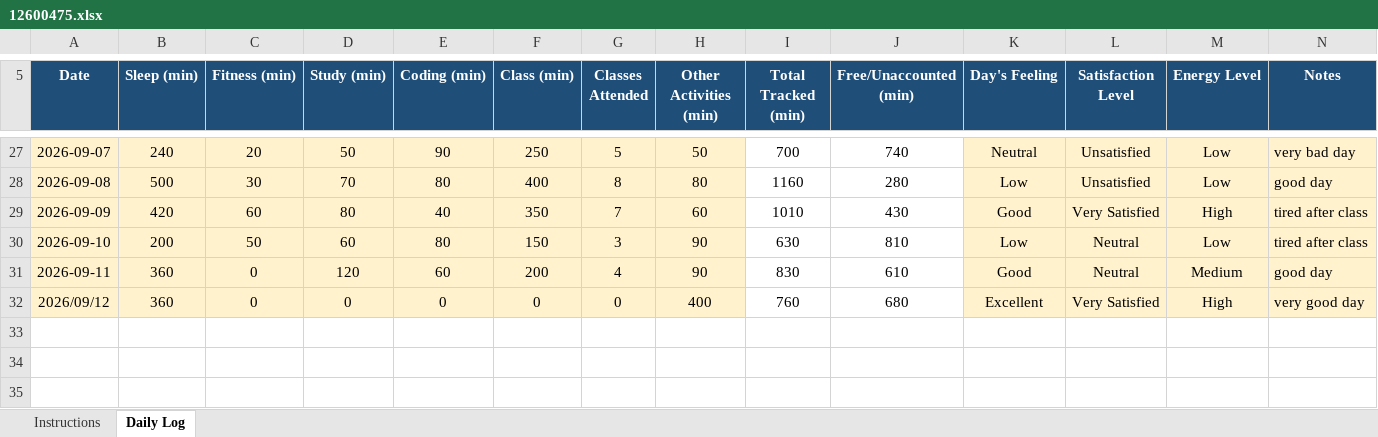
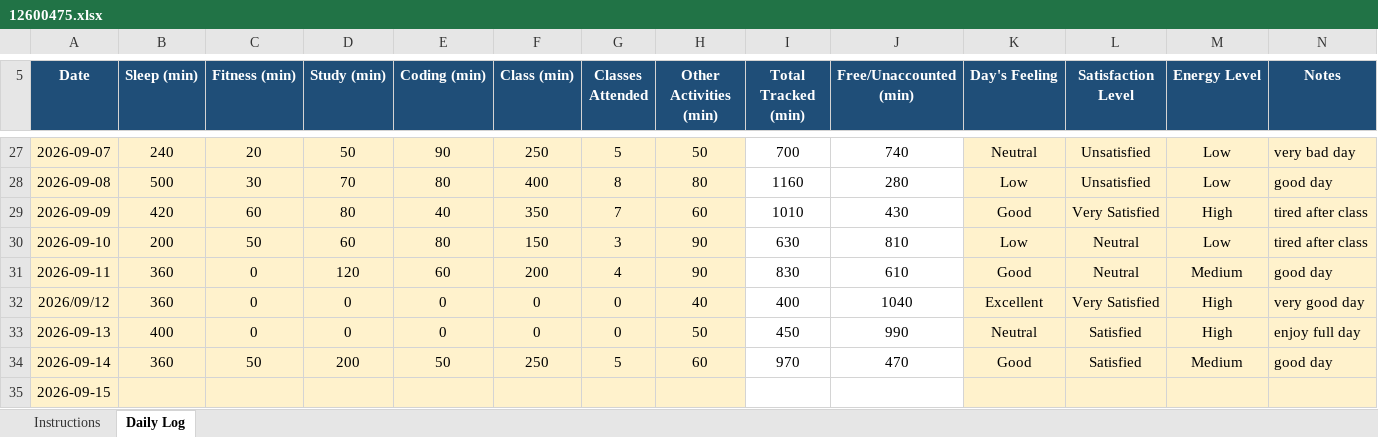
Before and after one commit to Naveenyadav0111/776, an Excel workbook: 12600475.xlsx, sheet Daily Log, drawn as a sheet; only a part is shown, gaps mark what is left out; values as stored, in another font and other column widths than the file's, no borders; conditional formats not drawn; the diff names each change by its address in the sheet, - before the commit and + after, or states it on an @@ line.

Commit message:
daily update

```diff
--- a/12600475.xlsx (sheet Daily Log)
+++ b/12600475.xlsx (sheet Daily Log)
-H32 (Other Activities (min)): 400
+H32 (Other Activities (min)): 40
-I32 (Total Tracked (min)): 760
+I32 (Total Tracked (min)): 400
-J32 (Free/Unaccounted (min)): 680
+J32 (Free/Unaccounted (min)): 1040
+row 33: 2026-09-13 | 400 | 0 | 0 | 0 | 0 | 0 | 50 | 450 | 990 | Neutral | Satisfied | High | enjoy full day
+row 34: 2026-09-14 | 360 | 50 | 200 | 50 | 250 | 5 | 60 | 970 | 470 | Good | Satisfied | Medium | good day
+row 35: 2026-09-15
```
